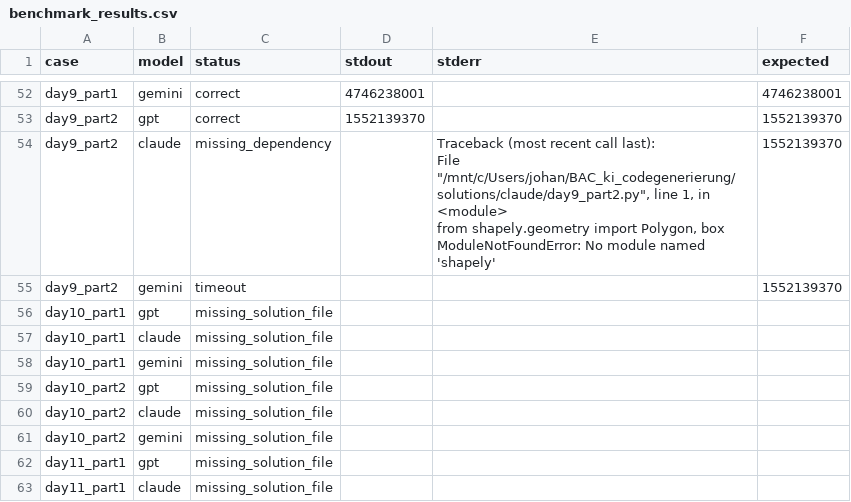
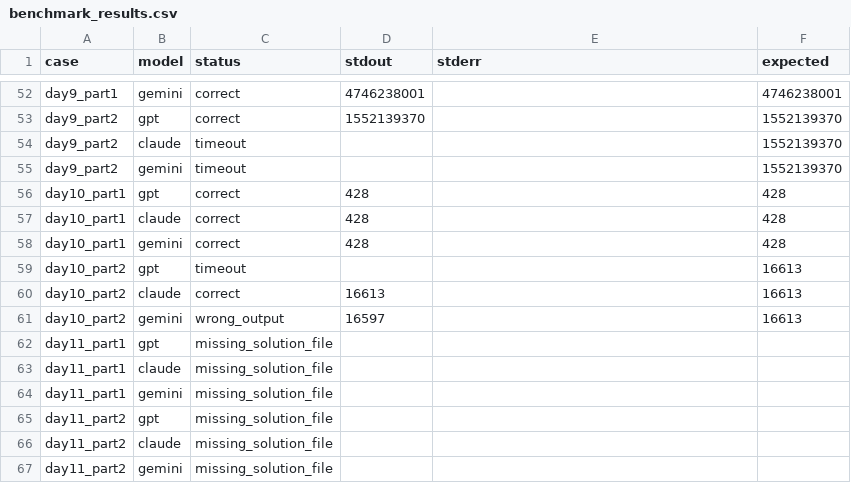
Before and after one commit to johannesSin/genai4coding, a CSV file: results/benchmark_results.csv, drawn as a sheet; only a part is shown, gaps mark what is left out; the shorter side is filled out with more unchanged rows.

Commit message:
added day10 (part1+part2)

```diff
--- a/results/benchmark_results.csv
+++ b/results/benchmark_results.csv
@@ -53,13 +53,10 @@ day9_part1,gemini,correct,4746238001,,4746238001
 day9_part2,gpt,correct,1552139370,,1552139370
-day9_part2,claude,missing_dependency,,"Traceback (most recent call last):
-  File ""/mnt/c/Users/johan/BAC_ki_codegenerierung/solutions/claude/day9_part2.py"", line 1, in <module>
-    from shapely.geometry import Polygon, box
-ModuleNotFoundError: No module named 'shapely'",1552139370
+day9_part2,claude,timeout,,,1552139370
 day9_part2,gemini,timeout,,,1552139370
-day10_part1,gpt,missing_solution_file,,,
-day10_part1,claude,missing_solution_file,,,
-day10_part1,gemini,missing_solution_file,,,
-day10_part2,gpt,missing_solution_file,,,
-day10_part2,claude,missing_solution_file,,,
-day10_part2,gemini,missing_solution_file,,,
+day10_part1,gpt,correct,428,,428
+day10_part1,claude,correct,428,,428
+day10_part1,gemini,correct,428,,428
+day10_part2,gpt,timeout,,,16613
+day10_part2,claude,correct,16613,,16613
+day10_part2,gemini,wrong_output,16597,,16613
 day11_part1,gpt,missing_solution_file,,,
```
Also changed, not shown: 11 other files.
